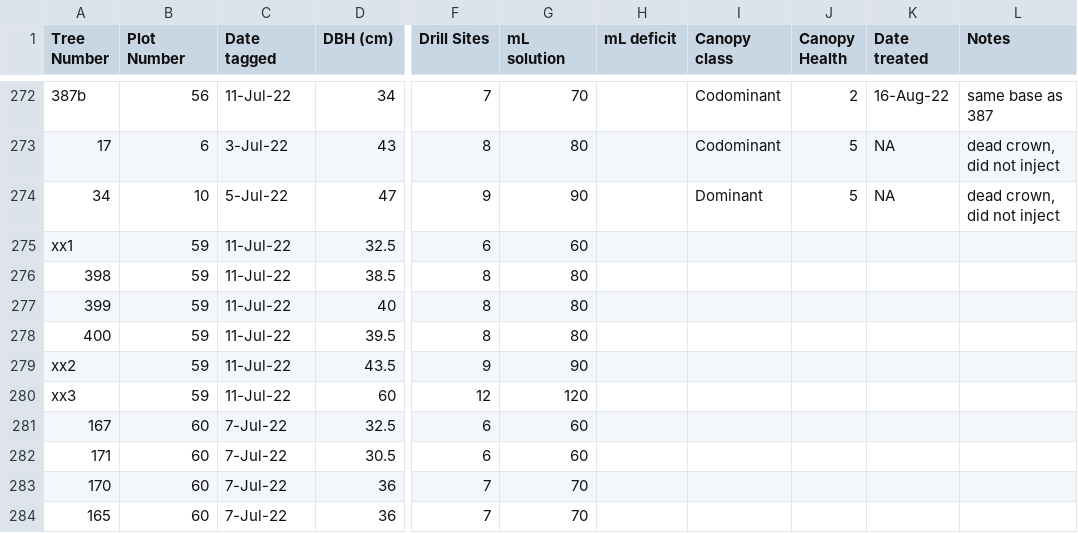
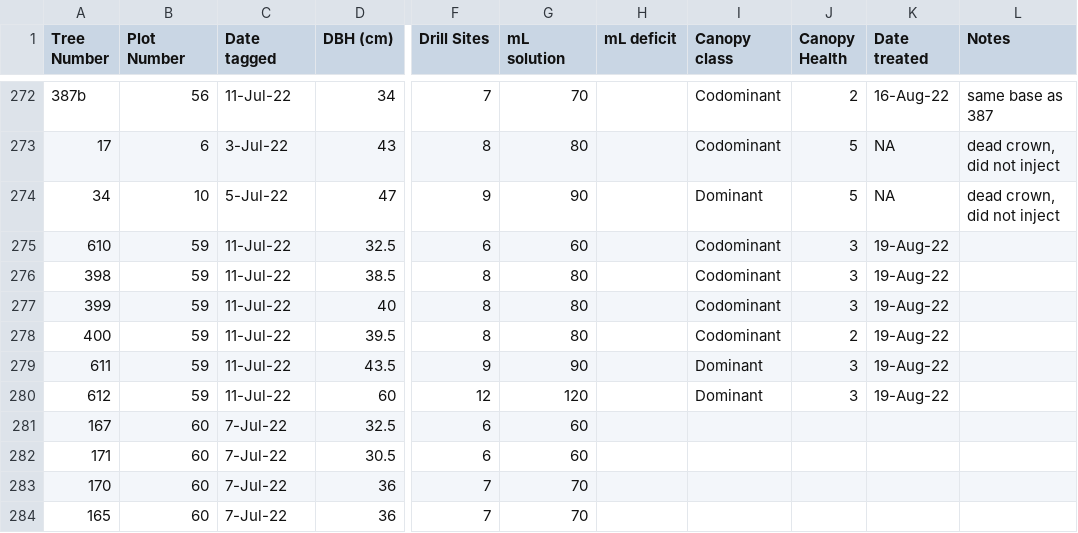
Before and after one commit to Deitsch-John/Ash-Protection-Experiment, a CSV file: treeLog.csv, drawn as a sheet; only a part is shown, gaps mark what is left out; the diff names each change by its address in the sheet, - before the commit and + after, or states it on an @@ line.

```diff
--- a/treeLog.csv
+++ b/treeLog.csv
-A275 (Tree Number): xx1
+A275 (Tree Number): 610
-I275:I278 (Canopy class): (empty)
+I275:I278 (Canopy class): Codominant
-J275:J277 (Canopy Health): (empty)
+J275:J277 (Canopy Health): 3
-K275:K280 (Date treated): (empty)
+K275:K280 (Date treated): 19-Aug-22
-J278 (Canopy Health): (empty)
+J278 (Canopy Health): 2
-A279 (Tree Number): xx2
+A279 (Tree Number): 611
-I279:I280 (Canopy class): (empty)
+I279:I280 (Canopy class): Dominant
-J279:J280 (Canopy Health): (empty)
+J279:J280 (Canopy Health): 3
-A280 (Tree Number): xx3
+A280 (Tree Number): 612
```
Also changed, not shown: treeLogc.csv.
